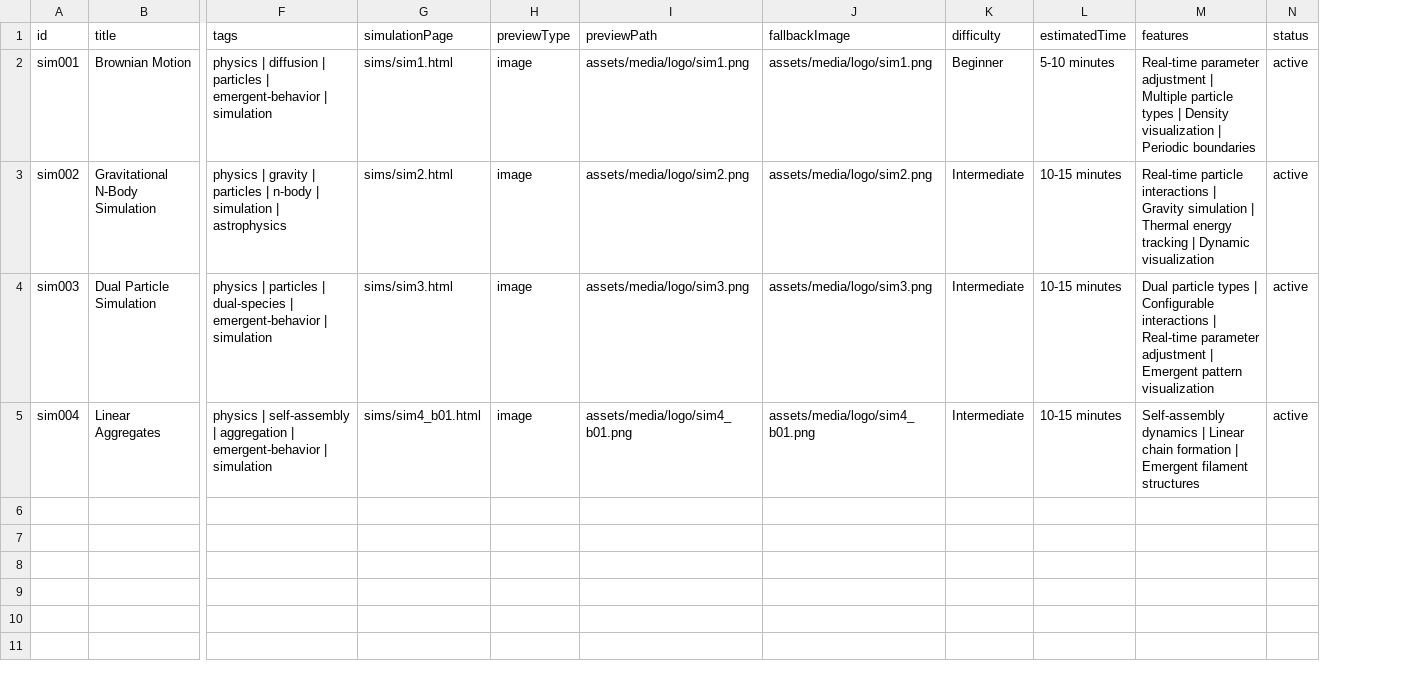
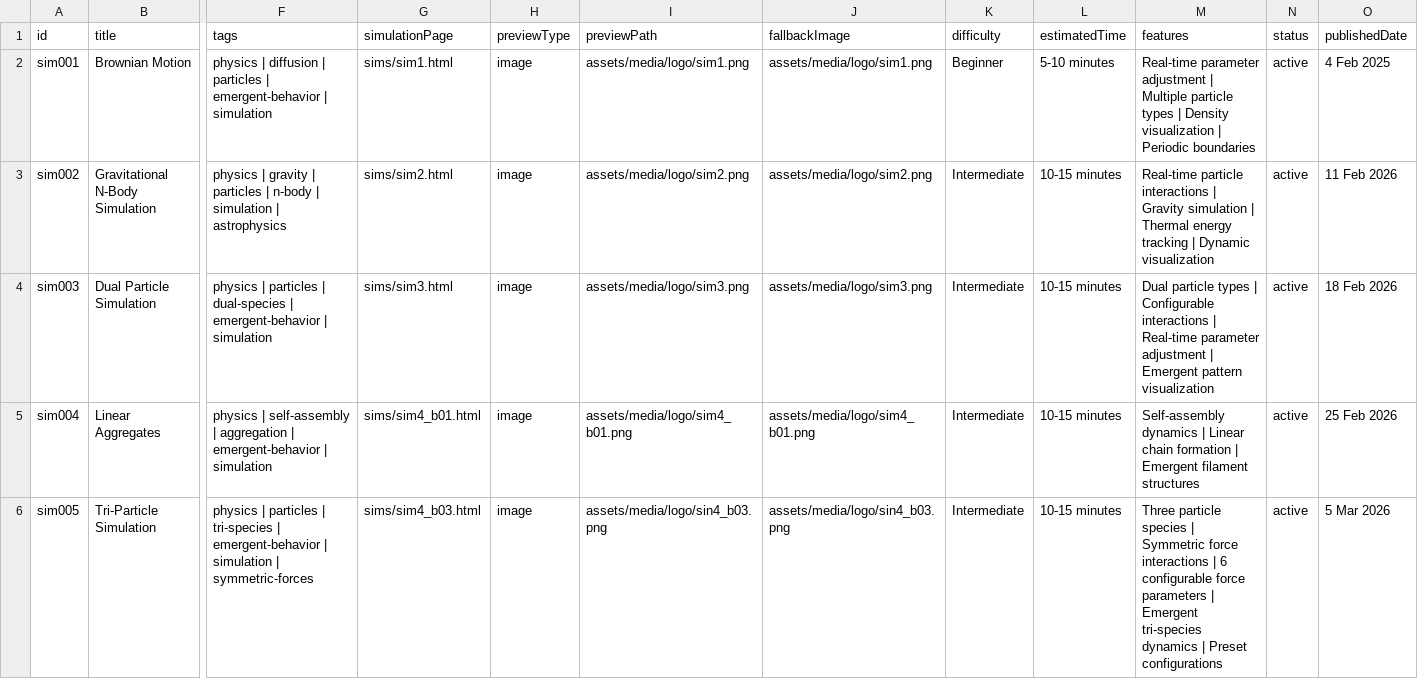
Before and after one commit to VirenPatelSimulizer/VirenPatel_Portfolio, a CSV file: simulations/assets/data/simulations-config.csv, drawn as a sheet; only a part is shown, gaps mark what is left out; rows hold the shown columns only; the diff names each change by its address in the sheet, - before the commit and + after, or states it on an @@ line.

```diff
--- a/simulations/assets/data/simulations-config.csv
+++ b/simulations/assets/data/simulations-config.csv
+column O (publishedDate), rows 2-5: 4 Feb 2025 | 11 Feb 2026 | 18 Feb 2026 | 25 Feb 2026
+row 6: sim005 | Tri-Particle Simulation | physics | particles | tri-species | emergent-behavior | simulation | symmetric-forces | sims/sim4_b03.html | image | assets/media/logo/sin4_b03.png | assets/media/logo/sin4_b03.png | Intermediate | 10-15 minutes | Three particle species | Symmetric force interactions | 6 configurable force parameters | Emergent tri-species dynamics | Preset configurations | active | 5 Mar 2026
```
Also changed, not shown: 7 other files.
